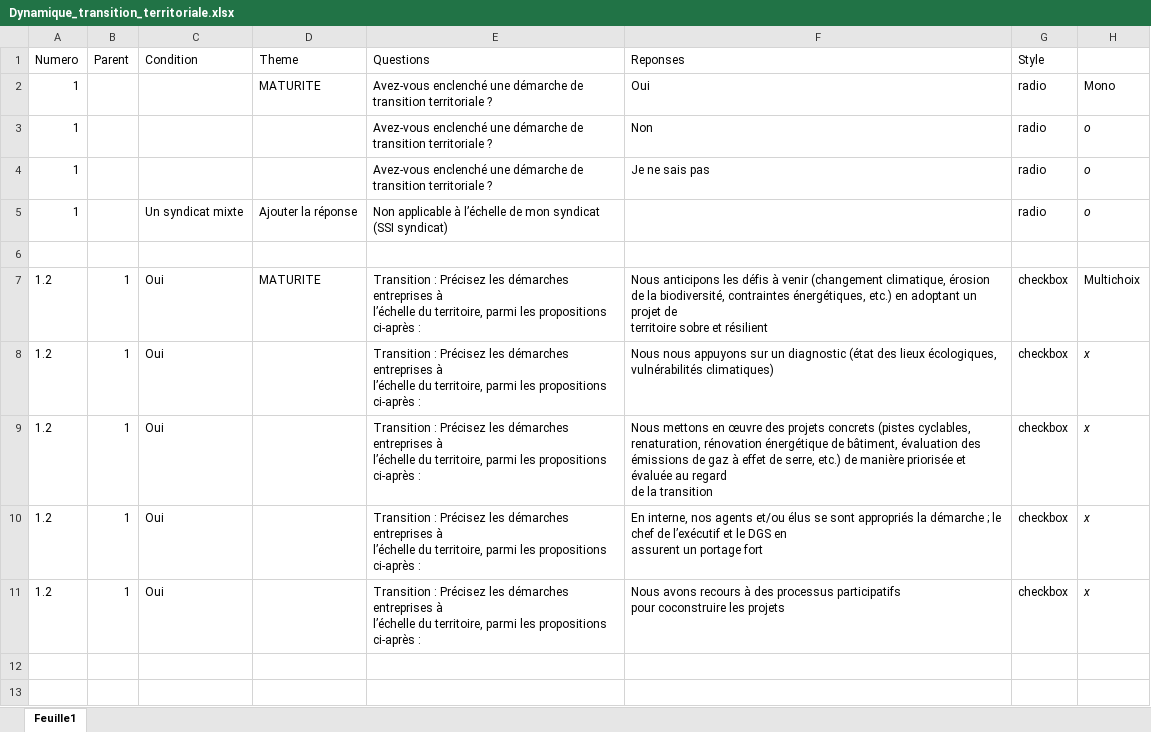
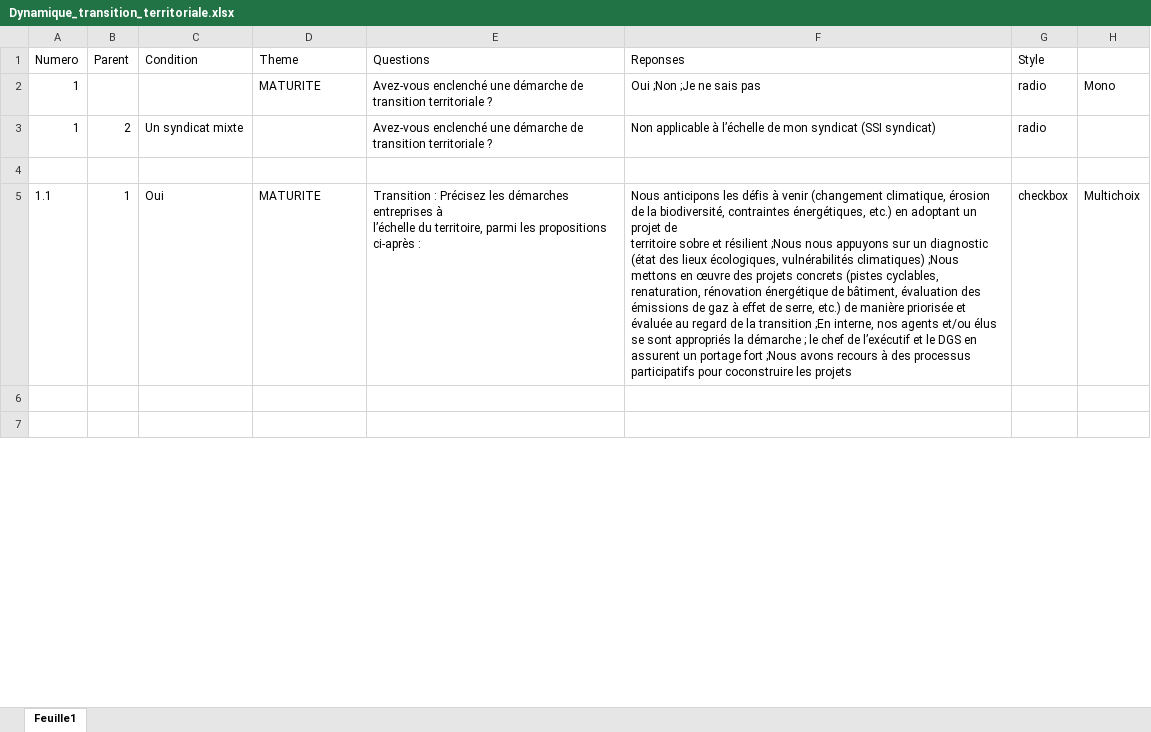
Before and after one commit to Mvince11/questionnaire_PQNA, an Excel workbook: data/Dynamique_transition_territoriale.xlsx, sheet Feuille1, drawn as a sheet; only a part is shown; values as stored, in another font and other column widths than the file's, no borders; removed rows and columns are numbered as before the commit, all else as after; ↵ is a line break in a cell; the diff covers the shown part only; the diff names each change by its address in the sheet, - before the commit and + after, or states it on an @@ line.

```diff
--- a/data/Dynamique_transition_territoriale.xlsx (sheet Feuille1)
+++ b/data/Dynamique_transition_territoriale.xlsx (sheet Feuille1)
-F2 (Reponses): Oui
+F2 (Reponses): Oui ;Non ;Je ne sais pas
-row 3: 1 |  |  |  | Avez-vous enclenché une démarche de transition territoriale ? | Non | radio | o
-B3 (Parent): (empty)
+B3 (Parent): 2
-C3 (Condition): (empty)
+C3 (Condition): Un syndicat mixte
-F3 (Reponses): Je ne sais pas
+F3 (Reponses): Non applicable à l’échelle de mon syndicat (SSI syndicat)
-H3: o
+H3: (empty)
-row 5: 1 |  | Un syndicat mixte | Ajouter la réponse | Non applicable à l’échelle de mon syndicat (SSI syndicat) |  | radio | o
-A5 (Numero): 1.2
+A5 (Numero): 1.1
-F5 (Reponses): …et résilient
+F5 (Reponses): …et résilient ;Nous nous appuyons sur un diagnostic (état des lieux écologiques, vulnérabilités climatiques) ;Nous mettons en œuvre des projets concrets (pistes cyclables, renaturation, rénovation énergétique de bâtiment, évaluation des émissions de gaz à effet de serre, etc.) de manière priorisée et évaluée au regard de la transition ;En interne, nos agents et/ou élus se sont appropriés la démarche ; le chef de l’exécutif et le DGS en assurent un portage fort ;Nous avons recours à des processus participatifs pour coconstruire les projets
-row 8: 1.2 | 1 | Oui |  | Transition : Précisez les démarches entreprises à ↵ l’échelle du territoire, parmi les propositions ci-après : | Nous nous appuyons sur un diagnostic (état des lieux écologiques, vulnérabilités climatiques) | checkbox | x
-row 9: 1.2 | 1 | Oui |  | Transition : Précisez les démarches entreprises à ↵ l’échelle du territoire, parmi les propositions ci-après : | Nous mettons en œuvre des projets concrets (pistes cyclables, renaturation, rénovation énergétique de bâtiment, évaluation des émissions de gaz à effet de serre, etc.) de manière priorisée et évaluée au regard ↵ de la transition | checkbox | x
-row 10: 1.2 | 1 | Oui |  | Transition : Précisez les démarches entreprises à ↵ l’échelle du territoire, parmi les propositions ci-après : | En interne, nos agents et/ou élus se sont appropriés la démarche ; le chef de l’exécutif et le DGS en ↵ assurent un portage fort | checkbox | x
-row 11: 1.2 | 1 | Oui |  | Transition : Précisez les démarches entreprises à ↵ l’échelle du territoire, parmi les propositions ci-après : | Nous avons recours à des processus participatifs ↵ pour coconstruire les projets | checkbox | x
```
Also changed, not shown: 7 removed rows and 2 edited cells elsewhere in this sheet, data/Introduction.xlsx, 8 other files.
